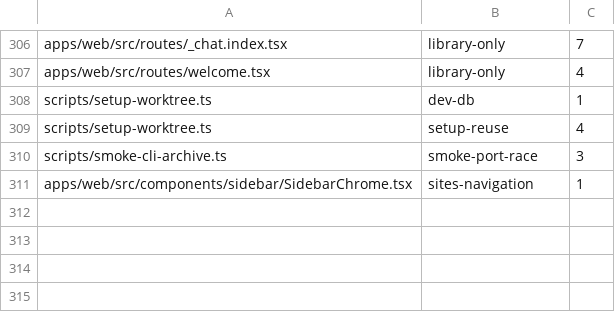
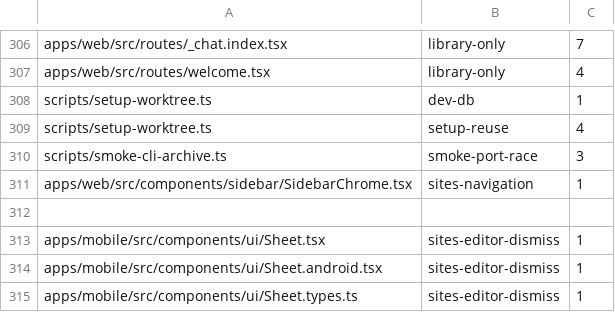
Before and after one commit to kylebegeman/loom, a TSV file: docs/fork/seams.tsv, drawn as a sheet; only a part is shown, gaps mark what is left out.

Commit message:
fix(sites): expire mounted checks and preserve pending edits

```diff
--- a/docs/fork/seams.tsv
+++ b/docs/fork/seams.tsv
@@ -311 +311,5 @@ scripts/smoke-cli-archive.ts	smoke-port-race	3
 apps/web/src/components/sidebar/SidebarChrome.tsx	sites-navigation	1
+
+apps/mobile/src/components/ui/Sheet.tsx	sites-editor-dismiss	1
+apps/mobile/src/components/ui/Sheet.android.tsx	sites-editor-dismiss	1
+apps/mobile/src/components/ui/Sheet.types.ts	sites-editor-dismiss	1
```
Also changed, not shown: 17 other files.
